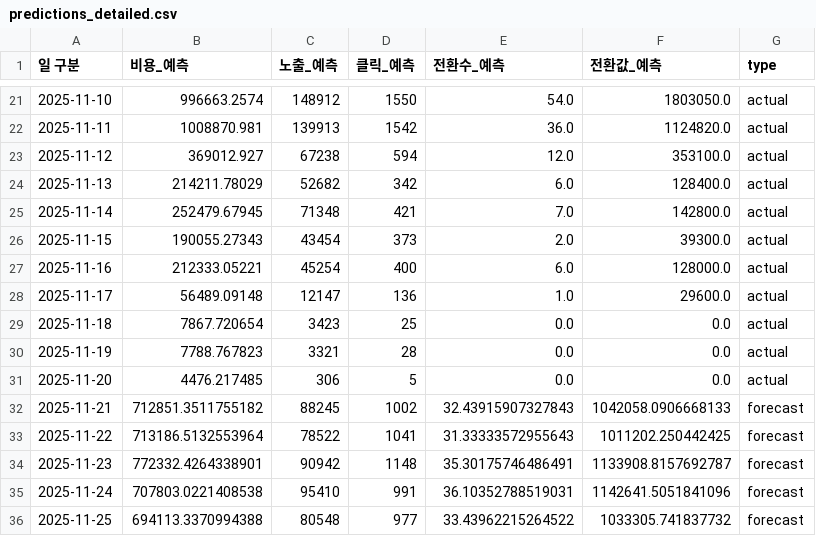
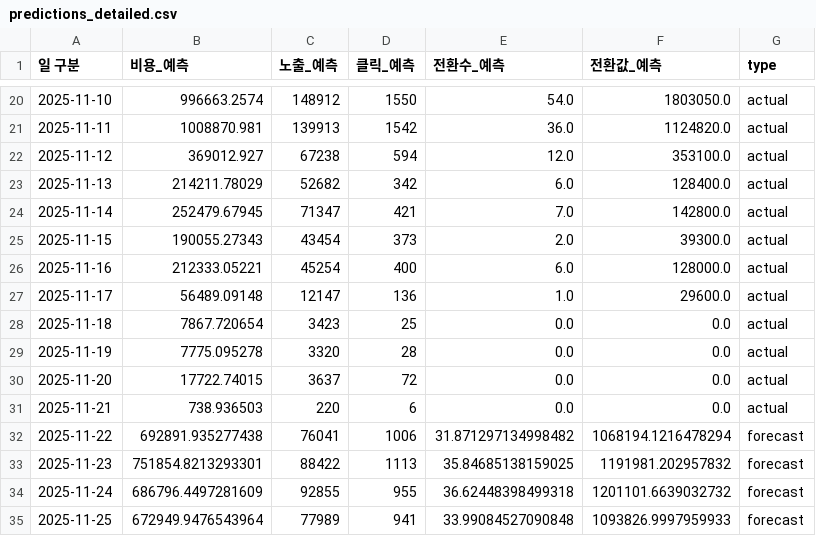
Before and after one commit to DON4getPZ/AI-dashboard_online, a CSV file: data/forecast/predictions_detailed.csv, drawn as a sheet; only a part is shown, gaps mark what is left out; the diff covers the shown part only.

```diff
--- a/data/forecast/predictions_detailed.csv
+++ b/data/forecast/predictions_detailed.csv
@@ -24,3 +23,3 @@
 2025-11-13,214211.78029,52682,342,6.0,128400.0,actual
-2025-11-14,252479.67945,71348,421,7.0,142800.0,actual
+2025-11-14,252479.67945,71347,421,7.0,142800.0,actual
 2025-11-15,190055.27343,43454,373,2.0,39300.0,actual
@@ -29,8 +28,8 @@
 2025-11-18,7867.720654,3423,25,0.0,0.0,actual
-2025-11-19,7788.767823,3321,28,0.0,0.0,actual
-2025-11-20,4476.217485,306,5,0.0,0.0,actual
-2025-11-21,712851.3511755182,88245,1002,32.43915907327843,1042058.0906668133,forecast
-2025-11-22,713186.5132553964,78522,1041,31.33333572955643,1011202.250442425,forecast
-2025-11-23,772332.4264338901,90942,1148,35.30175746486491,1133908.8157692787,forecast
-2025-11-24,707803.0221408538,95410,991,36.10352788519031,1142641.5051841096,forecast
-2025-11-25,694113.3370994388,80548,977,33.43962215264522,1033305.741837732,forecast
+2025-11-19,7775.095278,3320,28,0.0,0.0,actual
+2025-11-20,17722.74015,3637,72,0.0,0.0,actual
+2025-11-21,738.936503,220,6,0.0,0.0,actual
+2025-11-22,692891.935277438,76041,1006,31.871297134998482,1068194.1216478294,forecast
+2025-11-23,751854.8213293301,88422,1113,35.84685138159025,1191981.202957832,forecast
+2025-11-24,686796.4497281609,92855,955,36.62448398499318,1201101.6639032732,forecast
+2025-11-25,672949.9476543964,77989,941,33.99084527090848,1093826.9997959933,forecast
```
Also changed, not shown: 1 added row, 1 removed row and 125 edited cells elsewhere in this file, data/forecast/segment_brand.csv, data/forecast/segment_channel.csv, 41 other files.
